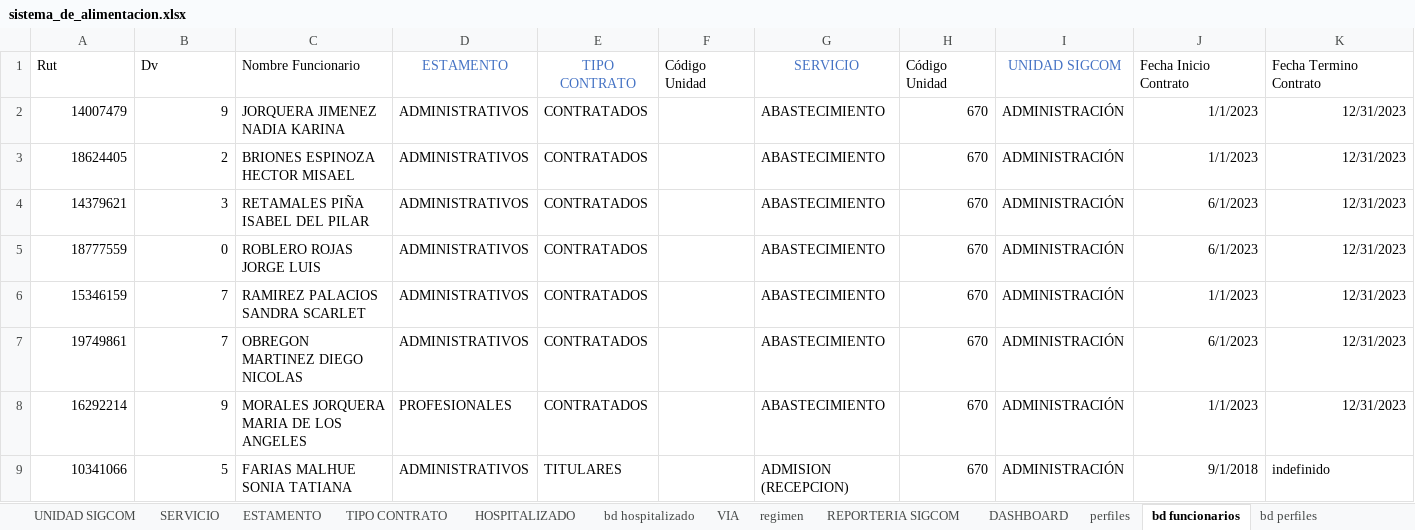
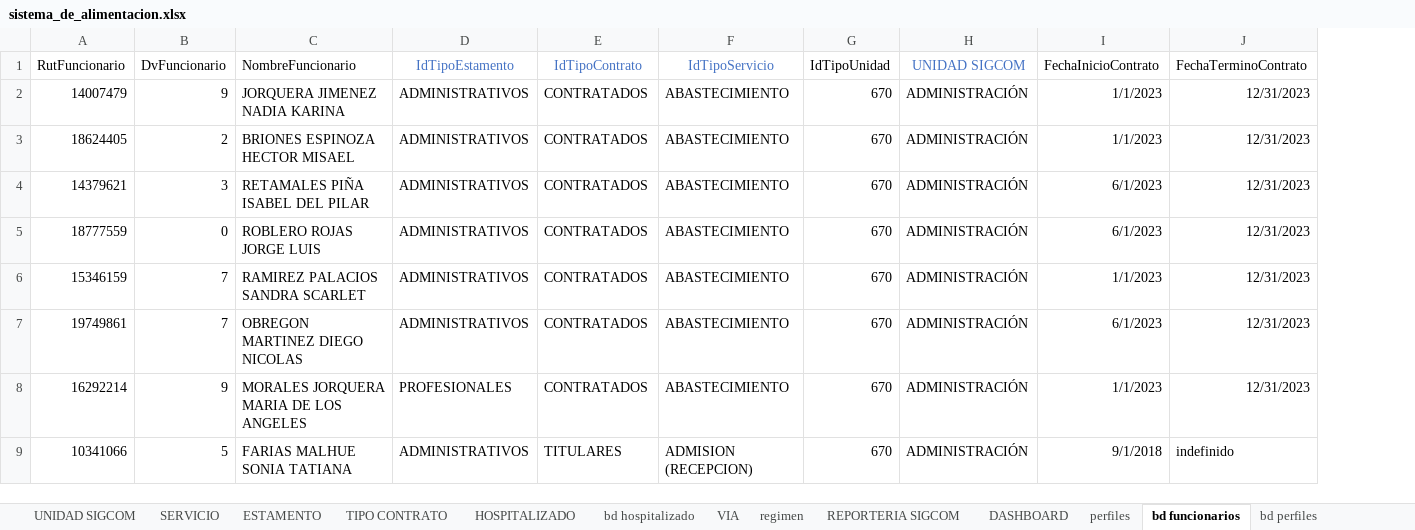
Before and after one commit to JuanOlivares97/MinutaHospital, an Excel workbook: sistema_de_alimentacion.xlsx, sheet bd funcionarios, drawn as a sheet; only a part is shown; values as stored, in another font and other column widths than the file's, no borders; removed rows and columns are numbered as before the commit, all else as after; rows hold the shown columns only; the diff names each change by its address in the sheet, - before the commit and + after, or states it on an @@ line.

```diff
--- a/sistema_de_alimentacion.xlsx (sheet bd funcionarios)
+++ b/sistema_de_alimentacion.xlsx (sheet bd funcionarios)
-column F, empty
-row 1: Rut | Dv | Nombre Funcionario | ESTAMENTO | TIPO CONTRATO | Código Unidad | SERVICIO | Código Unidad | UNIDAD SIGCOM | Fecha Inicio Contrato | Fecha Termino Contrato
+row 1: RutFuncionario | DvFuncionario | NombreFuncionario | IdTipoEstamento | IdTipoContrato | IdTipoServicio | IdTipoUnidad | UNIDAD SIGCOM | FechaInicioContrato | FechaTerminoContrato
```
Also changed, not shown: charts or pictures, 1 other file.
